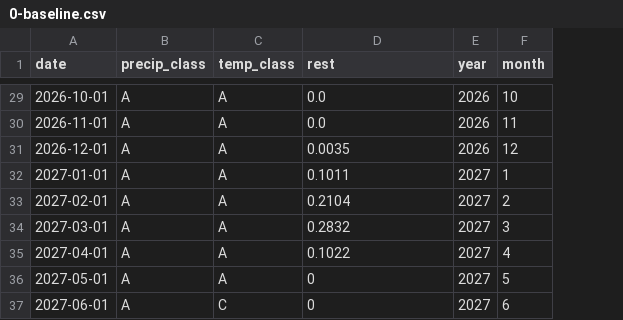
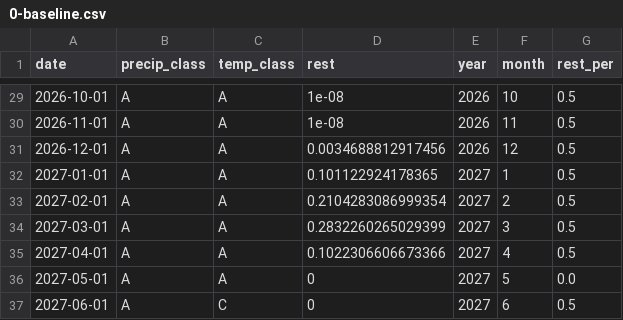
Before and after one commit to Komanawa-Solutions-Ltd/SLMACC-2020-CSRA-FARM, a CSV file: Storylines/storyline_csvs/0-baseline.csv, drawn as a sheet; only a part is shown, gaps mark what is left out; the diff covers the shown part only; the diff names each change by its address in the sheet, - before the commit and + after, or states it on an @@ line.

```diff
--- a/Storylines/storyline_csvs/0-baseline.csv
+++ b/Storylines/storyline_csvs/0-baseline.csv
+column G (rest_per), rows 29-37: 0.5 | 0.5 | 0.5 | 0.5 | 0.5 | 0.5 | 0.5 | 0.0 | 0.5
-D29:D30 (rest): 0.0
+D29:D30 (rest): 1e-08
-D31 (rest): 0.0035
+D31 (rest): 0.0034688812917456
-D32 (rest): 0.1011
+D32 (rest): 0.101122924178365
-D33 (rest): 0.2104
+D33 (rest): 0.2104283086999354
-D34 (rest): 0.2832
+D34 (rest): 0.2832260265029399
-D35 (rest): 0.1022
+D35 (rest): 0.1022306606673366
```
Also changed, not shown: 17 edited cells elsewhere in this file, Storylines/storyline_csvs/0-long-baseline.csv, 18 other files.
